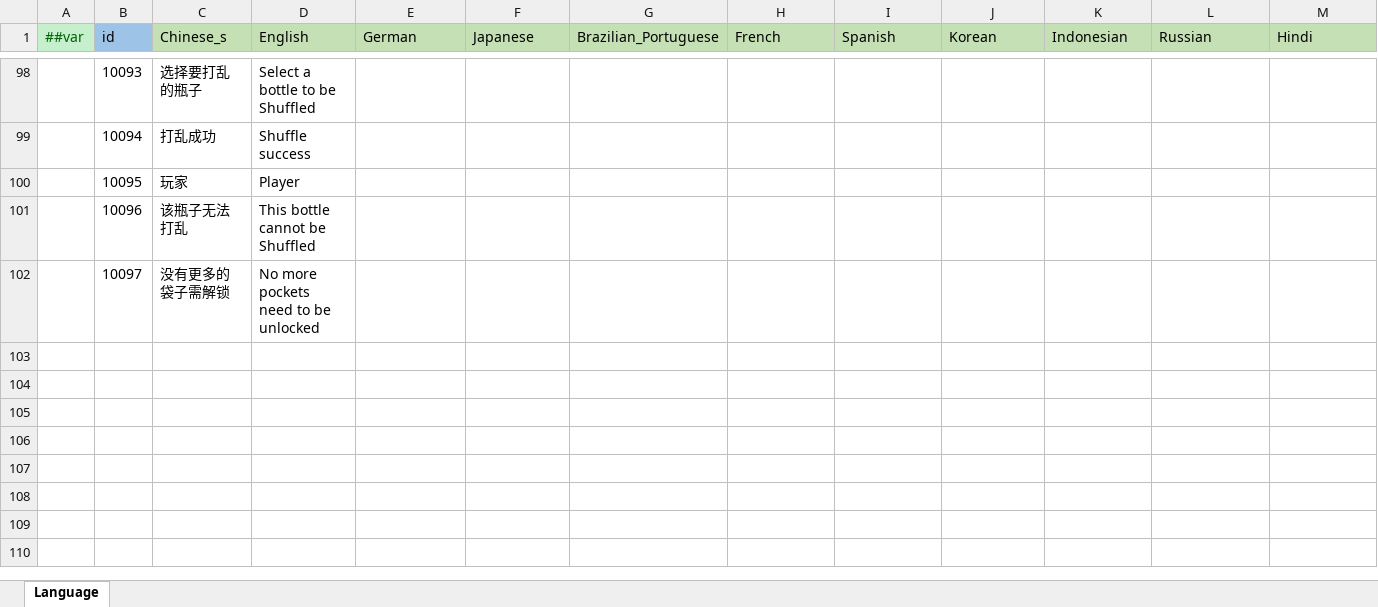
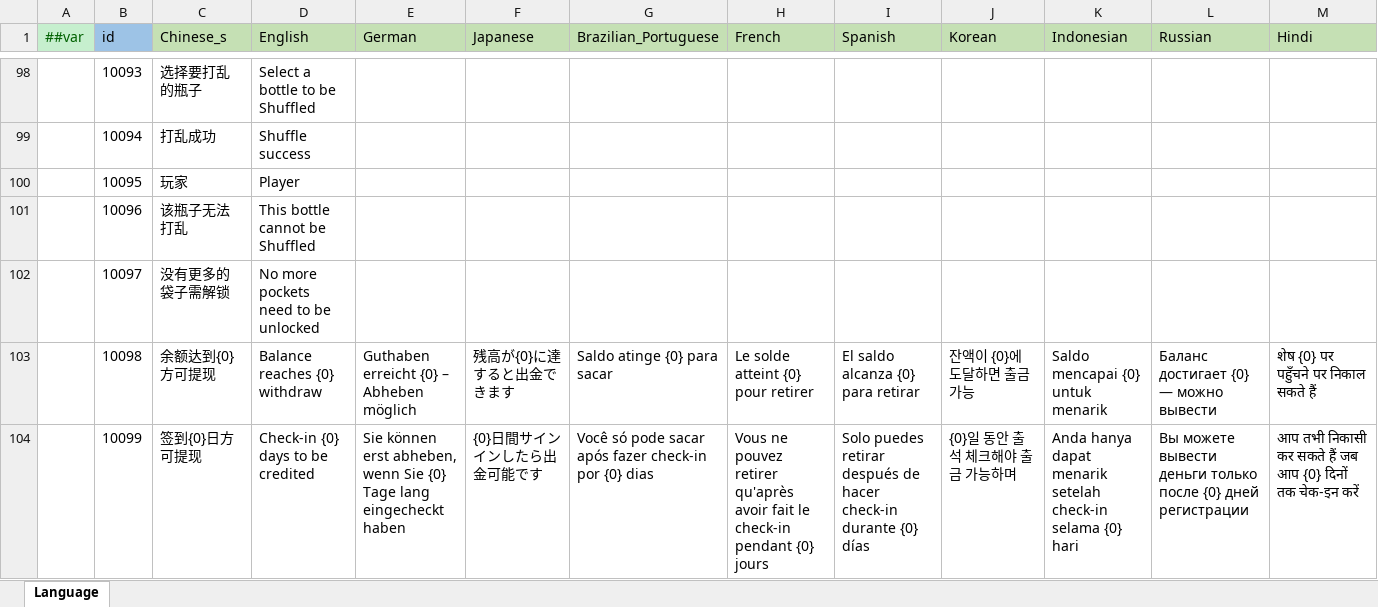
Before and after one commit to yuhuaichong1/AsWaterGameProj, an Excel workbook: DesignerConfigs/Datas/Language.xlsx, sheet Language, drawn as a sheet; only a part is shown, gaps mark what is left out; values as stored, in another font and other column widths than the file's, no borders; rows hold the shown columns only; the diff names each change by its address in the sheet, - before the commit and + after, or states it on an @@ line.

```diff
--- a/DesignerConfigs/Datas/Language.xlsx (sheet Language)
+++ b/DesignerConfigs/Datas/Language.xlsx (sheet Language)
+row 103:  | 10098 | 余额达到{0}方可提现 | Balance reaches {0} withdraw | Guthaben erreicht {0} – Abheben möglich | 残高が{0}に達すると出金できます | Saldo atinge {0} para sacar | Le solde atteint {0} pour retirer | El saldo alcanza {0} para retirar | 잔액이 {0}에 도달하면 출금 가능 | Saldo mencapai {0} untuk menarik | Баланс достигает {0} — можно вывести | शेष {0} पर पहुँचने पर निकाल सकते हैं
+row 104:  | 10099 | 签到{0}日方可提现 | Check-in {0} days to be credited | Sie können erst abheben, wenn Sie {0} Tage lang eingecheckt haben | {0}日間サインインしたら出金可能です | Você só pode sacar após fazer check-in por {0} dias | Vous ne pouvez retirer qu'après avoir fait le check-in pendant {0} jours | Solo puedes retirar después de hacer check-in durante {0} días | {0}일 동안 출석 체크해야 출금 가능하며 | Anda hanya dapat menarik setelah check-in selama {0} hari | Вы можете вывести деньги только после {0} дней регистрации | आप तभी निकासी कर सकते हैं जब आप {0} दिनों तक चेक-इन करें
```
Also changed, not shown: 15 other files.
